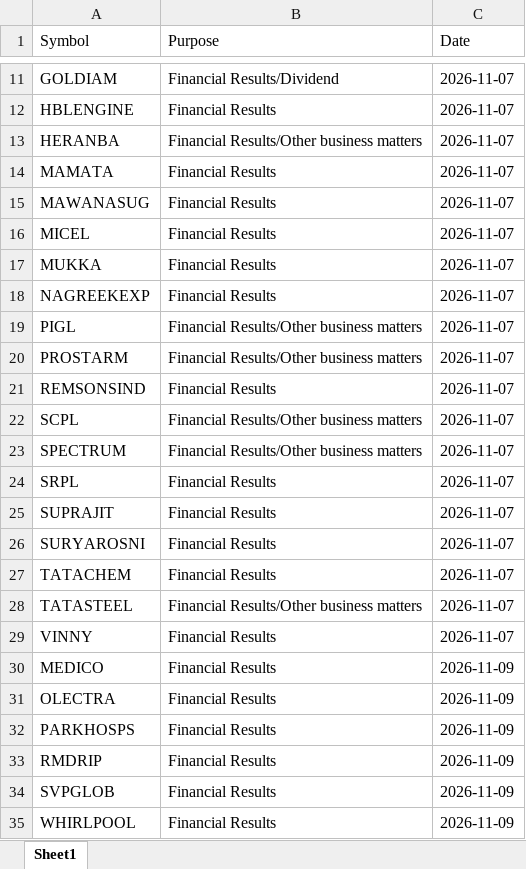
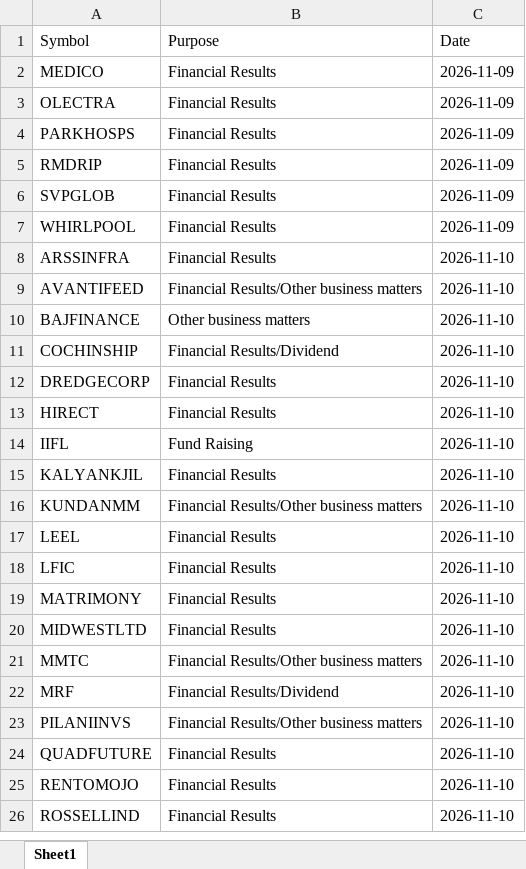
Before and after one commit to drimtiyazkhan/project-shadow, an Excel workbook: data/events.xlsx, sheet Sheet1, drawn as a sheet; only a part is shown, gaps mark what is left out; the shorter side is filled out with more unchanged rows; values as stored, in another font and other column widths than the file's, no borders; removed rows and columns are numbered as before the commit, all else as after; the diff covers the shown part only; the diff names each change by its address in the sheet, - before the commit and + after, or states it on an @@ line.

```diff
--- a/data/events.xlsx (sheet Sheet1)
+++ b/data/events.xlsx (sheet Sheet1)
-row 11: GOLDIAM | Financial Results/Dividend | 2026-11-07
-row 12: HBLENGINE | Financial Results | 2026-11-07
-row 13: HERANBA | Financial Results/Other business matters | 2026-11-07
-row 14: MAMATA | Financial Results | 2026-11-07
-row 15: MAWANASUG | Financial Results | 2026-11-07
-row 16: MICEL | Financial Results | 2026-11-07
-row 17: MUKKA | Financial Results | 2026-11-07
-row 18: NAGREEKEXP | Financial Results | 2026-11-07
-row 19: PIGL | Financial Results/Other business matters | 2026-11-07
-row 20: PROSTARM | Financial Results/Other business matters | 2026-11-07
-row 21: REMSONSIND | Financial Results | 2026-11-07
-row 22: SCPL | Financial Results/Other business matters | 2026-11-07
-row 23: SPECTRUM | Financial Results/Other business matters | 2026-11-07
-row 24: SRPL | Financial Results | 2026-11-07
-row 25: SUPRAJIT | Financial Results | 2026-11-07
-row 26: SURYAROSNI | Financial Results | 2026-11-07
-row 27: TATACHEM | Financial Results | 2026-11-07
-row 28: TATASTEEL | Financial Results/Other business matters | 2026-11-07
-row 29: VINNY | Financial Results | 2026-11-07
```
Also changed, not shown: 144 added rows and 9 removed rows elsewhere in this sheet, 1 other file.
